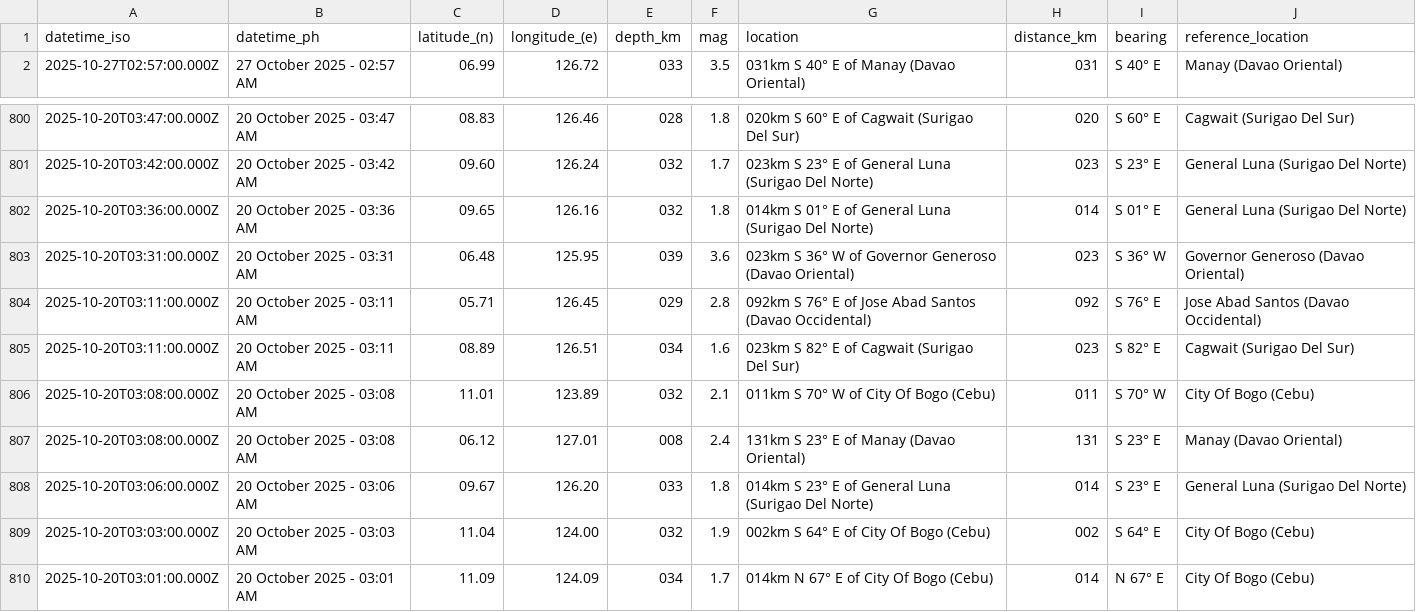
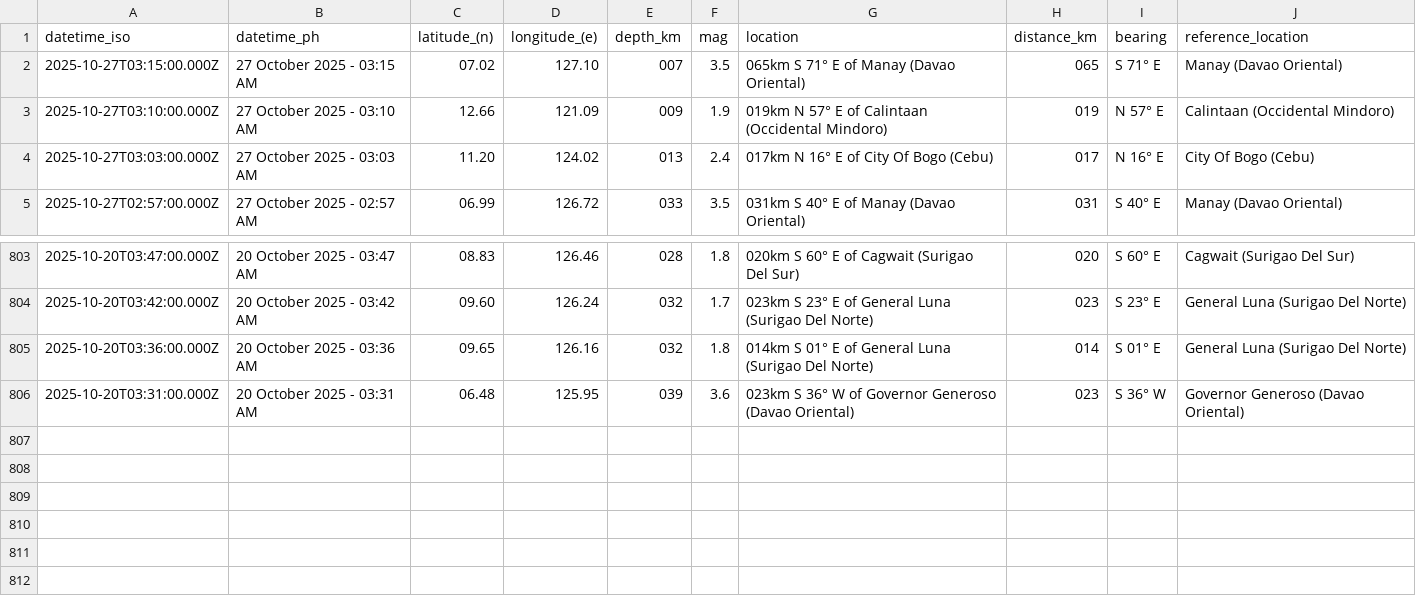
Before and after one commit to Waytii/chamthesleeptalker, a CSV file: earthquakes_past_7_days.csv, drawn as a sheet; only a part is shown, gaps mark what is left out; removed rows and columns are numbered as before the commit, all else as after; the diff names each change by its address in the sheet, - before the commit and + after, or states it on an @@ line.

```diff
--- a/earthquakes_past_7_days.csv
+++ b/earthquakes_past_7_days.csv
+row 2: 2025-10-27T03:15:00.000Z | 27 October 2025 - 03:15 AM | 07.02 | 127.10 | 007 | 3.5 | 065km S 71° E of Manay (Davao Oriental) | 065 | S 71° E | Manay (Davao Oriental)
+row 3: 2025-10-27T03:10:00.000Z | 27 October 2025 - 03:10 AM | 12.66 | 121.09 | 009 | 1.9 | 019km N 57° E of Calintaan (Occidental Mindoro) | 019 | N 57° E | Calintaan (Occidental Mindoro)
+row 4: 2025-10-27T03:03:00.000Z | 27 October 2025 - 03:03 AM | 11.20 | 124.02 | 013 | 2.4 | 017km N 16° E of City Of Bogo (Cebu) | 017 | N 16° E | City Of Bogo (Cebu)
-row 804: 2025-10-20T03:11:00.000Z | 20 October 2025 - 03:11 AM | 05.71 | 126.45 | 029 | 2.8 | 092km S 76° E of Jose Abad Santos (Davao Occidental) | 092 | S 76° E | Jose Abad Santos (Davao Occidental)
-row 805: 2025-10-20T03:11:00.000Z | 20 October 2025 - 03:11 AM | 08.89 | 126.51 | 034 | 1.6 | 023km S 82° E of Cagwait (Surigao Del Sur) | 023 | S 82° E | Cagwait (Surigao Del Sur)
-row 806: 2025-10-20T03:08:00.000Z | 20 October 2025 - 03:08 AM | 11.01 | 123.89 | 032 | 2.1 | 011km S 70° W of City Of Bogo (Cebu) | 011 | S 70° W | City Of Bogo (Cebu)
-row 807: 2025-10-20T03:08:00.000Z | 20 October 2025 - 03:08 AM | 06.12 | 127.01 | 008 | 2.4 | 131km S 23° E of Manay (Davao Oriental) | 131 | S 23° E | Manay (Davao Oriental)
-row 808: 2025-10-20T03:06:00.000Z | 20 October 2025 - 03:06 AM | 09.67 | 126.20 | 033 | 1.8 | 014km S 23° E of General Luna (Surigao Del Norte) | 014 | S 23° E | General Luna (Surigao Del Norte)
-row 809: 2025-10-20T03:03:00.000Z | 20 October 2025 - 03:03 AM | 11.04 | 124.00 | 032 | 1.9 | 002km S 64° E of City Of Bogo (Cebu) | 002 | S 64° E | City Of Bogo (Cebu)
-row 810: 2025-10-20T03:01:00.000Z | 20 October 2025 - 03:01 AM | 11.09 | 124.09 | 034 | 1.7 | 014km N 67° E of City Of Bogo (Cebu) | 014 | N 67° E | City Of Bogo (Cebu)
```
Also changed, not shown: earthquake_summary_stats.csv, earthquakes.csv, 5 other files.
